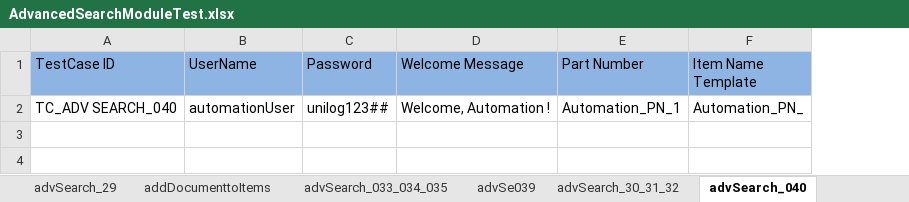
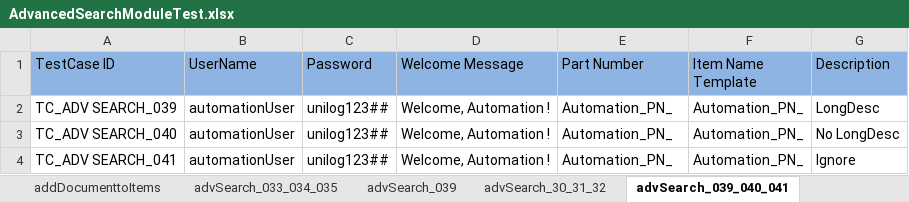
Before and after one commit to Rameshwar-Juptimath/NestedClassesAllureBug, an Excel workbook: resources/ExcelsheetData/AdvancedSearchModuleTest.xlsx, sheet advSearch_039_040_041, drawn as a sheet; values as stored, in another font and other column widths than the file's, no borders; addresses are those after the commit; the diff names each change by its address in the sheet, - before the commit and + after, or states it on an @@ line.

```diff
--- a/resources/ExcelsheetData/AdvancedSearchModuleTest.xlsx (sheet advSearch_039_040_041)
+++ b/resources/ExcelsheetData/AdvancedSearchModuleTest.xlsx (sheet advSearch_039_040_041)
-sheet tab: advSe039
+sheet tab: advSearch_039
-sheet tab: advSearch_040
+sheet tab: advSearch_039_040_041
+column G (Description), row 3: No LongDesc
+row 2: TC_ADV SEARCH_039 | automationUser | unilog123## | Welcome, Automation ! | Automation_PN_ | Automation_PN_ | LongDesc
-E3 (Part Number): Automation_PN_1
+E3 (Part Number): Automation_PN_
+row 4: TC_ADV SEARCH_041 | automationUser | unilog123## | Welcome, Automation ! | Automation_PN_ | Automation_PN_ | Ignore
```
Also changed, not shown: sheet advSearch_033_034_035, sheet advSearch_045_46, 3 other files.
